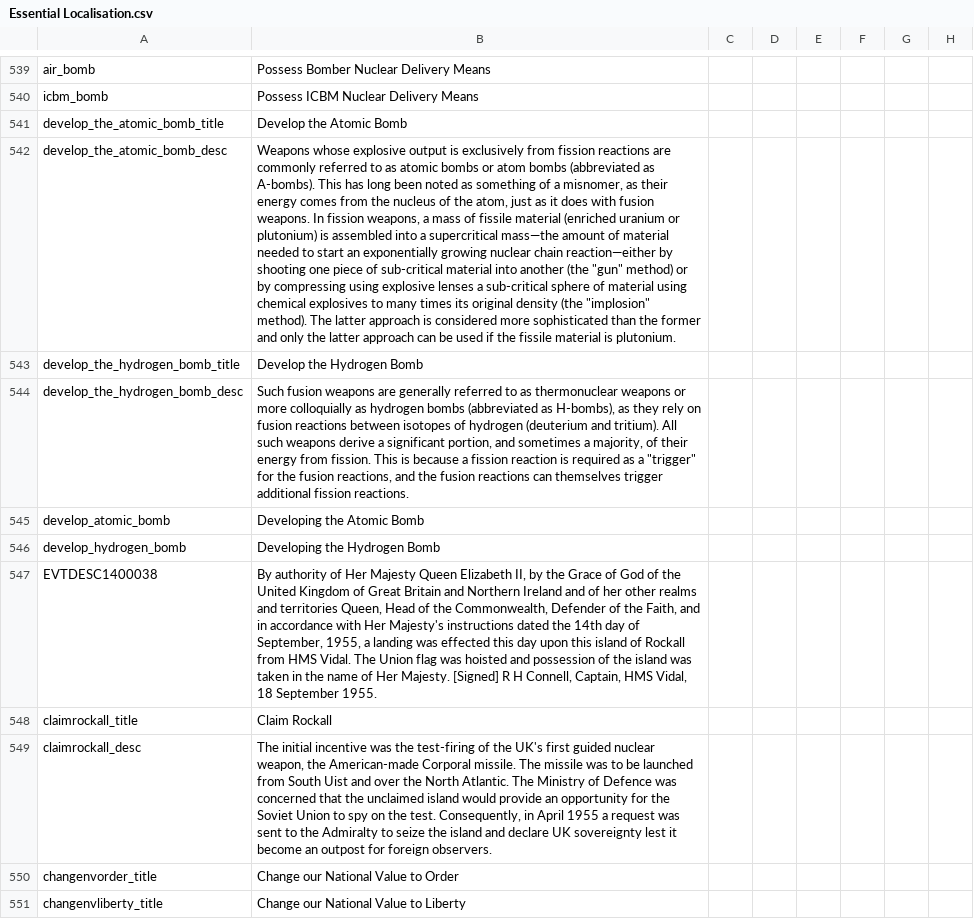
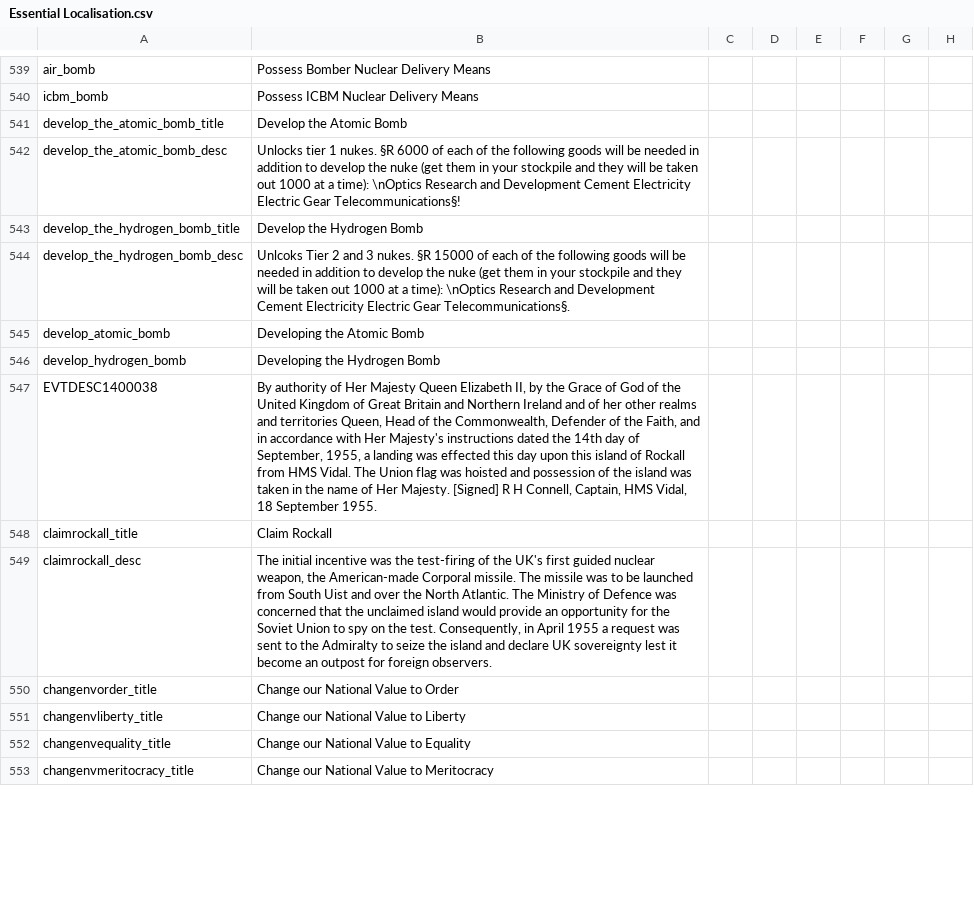
Before and after one commit to reallyboris/CWE_MP, a CSV file: localisation/Essential Localisation.csv, drawn as a sheet; only a part is shown, gaps mark what is left out; the shorter side is filled out with more unchanged rows; the diff names each change by its address in the sheet, - before the commit and + after, or states it on an @@ line.

Commit message:
Nuke changes
New nuke mechanics:

- Atomic bomb unlocks T1 nukes, and costs 6k of a bunch of goods in addition to the money cost.

- Hydrogen bomb unlocks T2 and 3 nukes assuming you have proper tech.
only GPs can get T3 nukes. Costs 15k of a bunch of goods in addition to money.

```diff
--- a/localisation/Essential Localisation.csv
+++ b/localisation/Essential Localisation.csv
-B542: Weapons whose explosive output is exclusively from fission reactions are commonly referred to as atomic bombs or atom bombs (abbreviated as A-bombs). This has long been noted as something of a misnomer, as their energy comes from the nucleus of the atom, just as it does with fusion weapons. In fission weapons, a mass of fissile material (enriched uranium or plutonium) is assembled into a supercritical mass—the amount of material needed to start an exponentially growing nuclear chain reaction—either by shooting one piece of sub-critical material into another (the "gun" method) or by compressing using explosive lenses a sub-critical sphere of material using chemical explosives to many times its original density (the "implosion" method). The latter approach is considered more sophisticated than the former and only the latter approach can be used if the fissile material is plutonium.
+B542: Unlocks tier 1 nukes. §R 6000 of each of the following goods will be needed in addition to develop the nuke (get them in your stockpile and they will be taken out 1000 at a time): \nOptics Research and Development Cement Electricity Electric Gear Telecommunications§!
-B544: Such fusion weapons are generally referred to as thermonuclear weapons or more colloquially as hydrogen bombs (abbreviated as H-bombs), as they rely on fusion reactions between isotopes of hydrogen (deuterium and tritium). All such weapons derive a significant portion, and sometimes a majority, of their energy from fission. This is because a fission reaction is required as a "trigger" for the fusion reactions, and the fusion reactions can themselves trigger additional fission reactions.
+B544: Unlcoks Tier 2 and 3 nukes. §R 15000 of each of the following goods will be needed in addition to develop the nuke (get them in your stockpile and they will be taken out 1000 at a time): \nOptics Research and Development Cement Electricity Electric Gear Telecommunications§.
```
Also changed, not shown: 5 other files.
